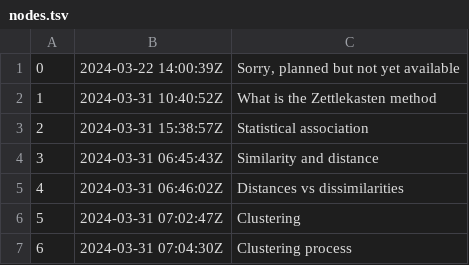
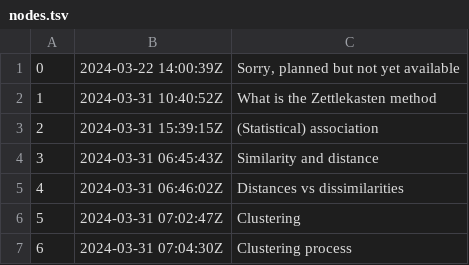
Before and after one commit to alxn0/zet, a TSV file: docs/dex/nodes.tsv, drawn as a sheet; only a part is shown.

```diff
--- a/docs/dex/nodes.tsv
+++ b/docs/dex/nodes.tsv
@@ -2,3 +2,3 @@
 1	2024-03-31 10:40:52Z	What is the Zettlekasten method
-2	2024-03-31 15:38:57Z	Statistical association
+2	2024-03-31 15:39:15Z	(Statistical) association
 3	2024-03-31 06:45:43Z	Similarity and distance
```
Also changed, not shown: 2 other files.
